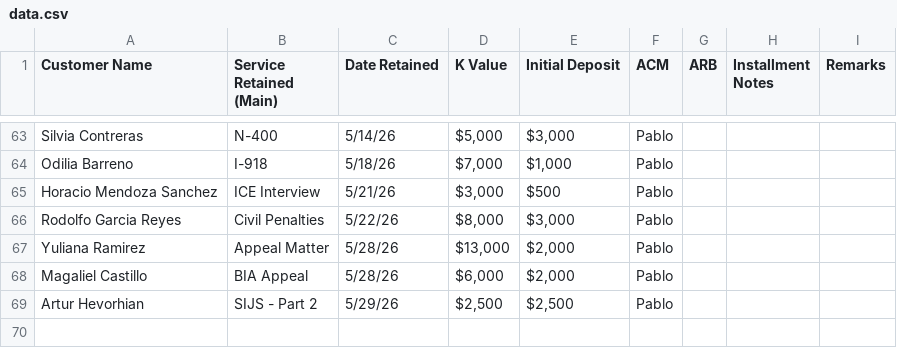
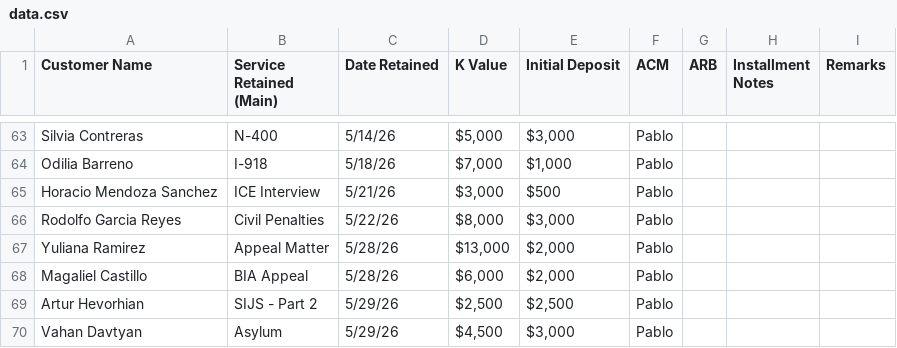
Before and after one commit to SPLO-Bala/splo-sales-dashboard, a CSV file: data.csv, drawn as a sheet; only a part is shown, gaps mark what is left out.

Commit message:
Update data.csv

```diff
--- a/data.csv
+++ b/data.csv
@@ -70 +70,2 @@ Magaliel Castillo,BIA Appeal,5/28/26,"$6,000 ","$2,000 ",Pablo,,,
 Artur Hevorhian,SIJS - Part 2,5/29/26,"$2,500 ","$2,500 ",Pablo,,,
+Vahan Davtyan,Asylum ,5/29/26,"$4,500 ","$3,000 ",Pablo,,,
```
